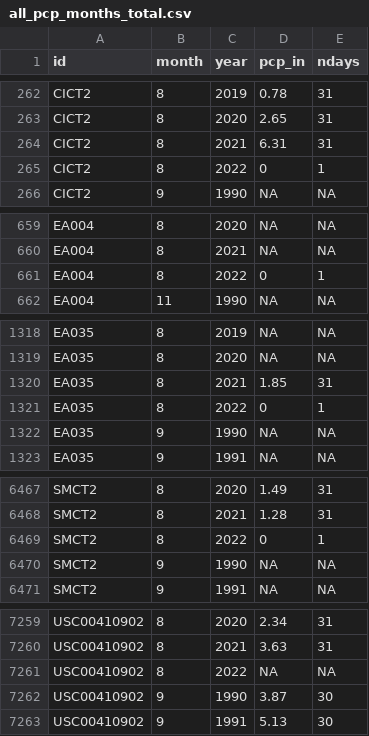
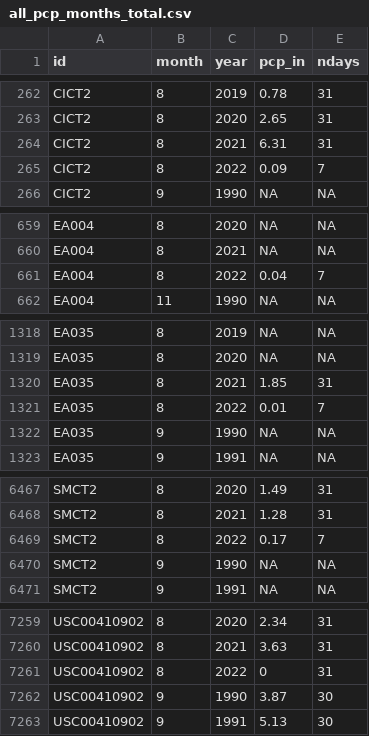
Before and after one commit to BoerneIoW/Boerne-Dashboard, a CSV file: boerne-water-supply/data/pcp/all_pcp_months_total.csv, drawn as a sheet; only a part is shown, gaps mark what is left out; the diff covers the shown part only.

```diff
--- a/boerne-water-supply/data/pcp/all_pcp_months_total.csv
+++ b/boerne-water-supply/data/pcp/all_pcp_months_total.csv
@@ -264,3 +264,3 @@
 "CICT2",8,2021,6.31,31
-"CICT2",8,2022,0,1
+"CICT2",8,2022,0.09,7
 "CICT2",9,1990,NA,NA
@@ -660,3 +660,3 @@
 "EA004",8,2021,NA,NA
-"EA004",8,2022,0,1
+"EA004",8,2022,0.04,7
 "EA004",11,1990,NA,NA
@@ -1320,3 +1320,3 @@
 "EA035",8,2021,1.85,31
-"EA035",8,2022,0,1
+"EA035",8,2022,0.01,7
 "EA035",9,1990,NA,NA
@@ -6468,3 +6468,3 @@
 "SMCT2",8,2021,1.28,31
-"SMCT2",8,2022,0,1
+"SMCT2",8,2022,0.17,7
 "SMCT2",9,1990,NA,NA
@@ -7260,3 +7260,3 @@
 "USC00410902",8,2021,3.63,31
-"USC00410902",8,2022,NA,NA
+"USC00410902",8,2022,0,31
 "USC00410902",9,1990,3.87,30
```
Also changed, not shown: 18 edited cells elsewhere in this file, 3 other files.
